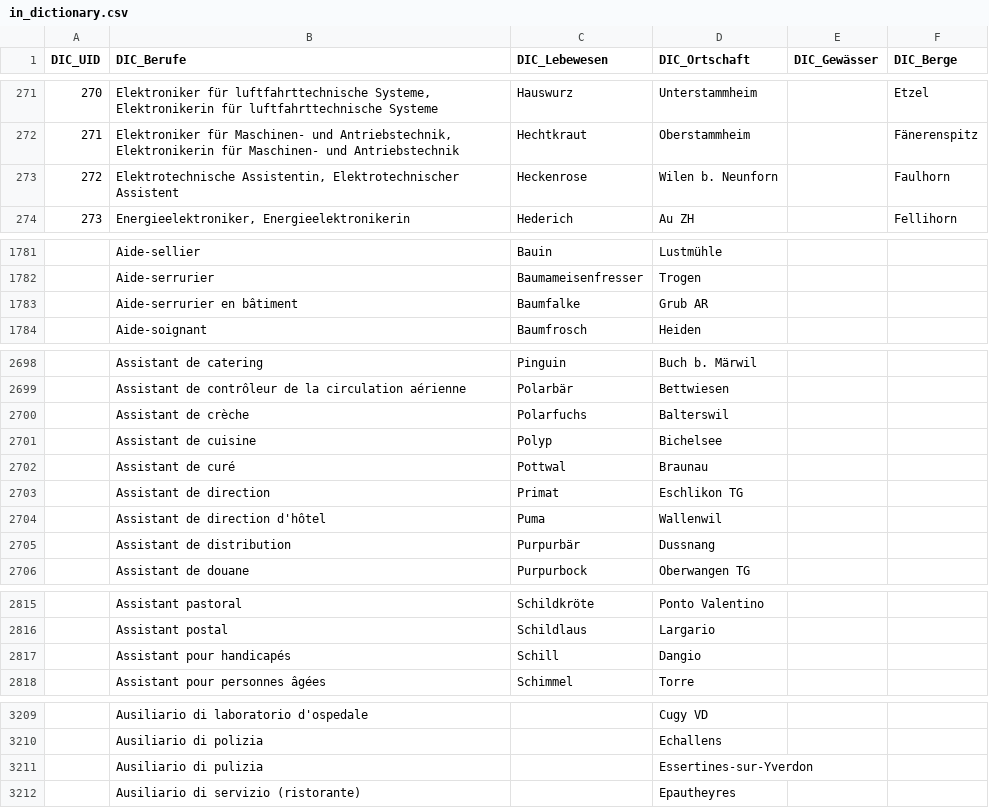
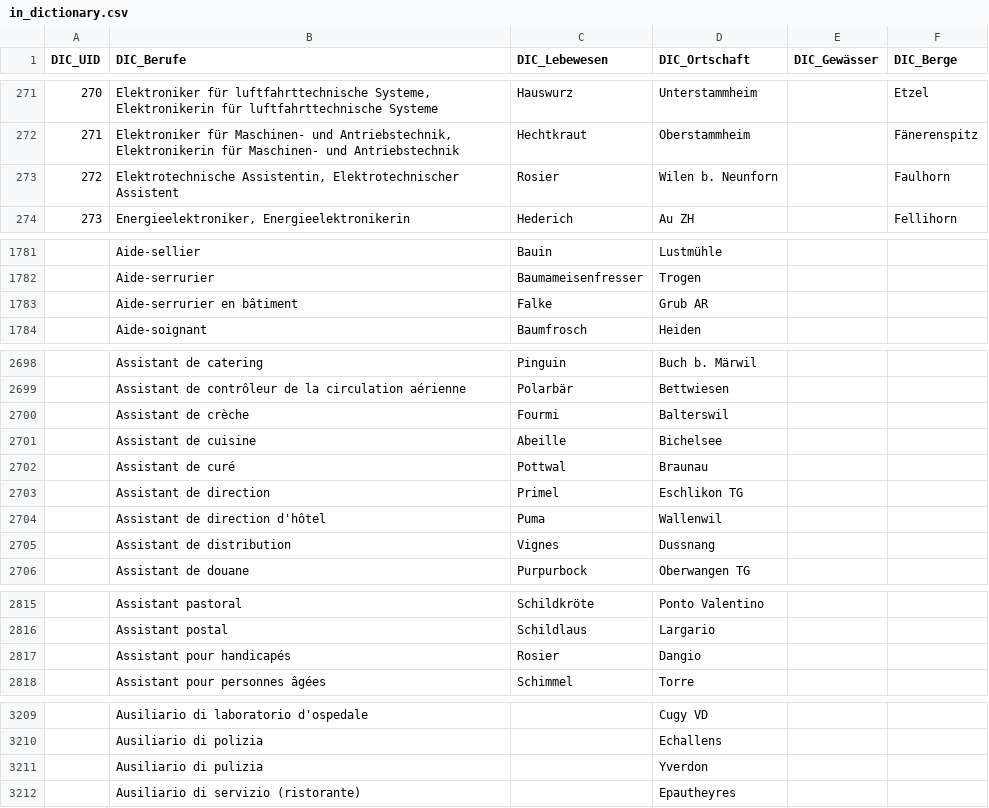
Before and after one commit to CaptainInler/cassda-zertifikatsarbeit, a CSV file: Modeling/in_dictionary.csv, drawn as a sheet; only a part is shown, gaps mark what is left out; the diff covers the shown part only.

```diff
--- a/Modeling/in_dictionary.csv
+++ b/Modeling/in_dictionary.csv
@@ -272,3 +272,3 @@ DIC_UID;DIC_Berufe;DIC_Lebewesen;DIC_Ortschaft;DIC_Gewässer;DIC_Berge
 271;Elektroniker für Maschinen- und Antriebstechnik, Elektronikerin für Maschinen- und Antriebstechnik;Hechtkraut;Oberstammheim;;Fänerenspitz
-272;Elektrotechnische Assistentin, Elektrotechnischer Assistent;Heckenrose;Wilen b. Neunforn;;Faulhorn
+272;Elektrotechnische Assistentin, Elektrotechnischer Assistent;Rosier;Wilen b. Neunforn;;Faulhorn
 273;Energieelektroniker, Energieelektronikerin;Hederich;Au ZH;;Fellihorn
@@ -1782,3 +1782,3 @@ DIC_UID;DIC_Berufe;DIC_Lebewesen;DIC_Ortschaft;DIC_Gewässer;DIC_Berge
 ;Aide-serrurier;Baumameisenfresser;Trogen;;
-;Aide-serrurier en bâtiment;Baumfalke;Grub AR;;
+;Aide-serrurier en bâtiment;Falke;Grub AR;;
 ;Aide-soignant;Baumfrosch;Heiden;;
@@ -2699,8 +2699,8 @@ DIC_UID;DIC_Berufe;DIC_Lebewesen;DIC_Ortschaft;DIC_Gewässer;DIC_Berge
 ;Assistant de contrôleur de la circulation aérienne;Polarbär;Bettwiesen;;
-;Assistant de crèche;Polarfuchs;Balterswil;;
-;Assistant de cuisine;Polyp;Bichelsee;;
+;Assistant de crèche;Fourmi;Balterswil;;
+;Assistant de cuisine;Abeille;Bichelsee;;
 ;Assistant de curé;Pottwal;Braunau;;
-;Assistant de direction;Primat;Eschlikon TG;;
+;Assistant de direction;Primel;Eschlikon TG;;
 ;Assistant de direction d'hôtel;Puma;Wallenwil;;
-;Assistant de distribution;Purpurbär;Dussnang;;
+;Assistant de distribution;Vignes;Dussnang;;
 ;Assistant de douane;Purpurbock;Oberwangen TG;;
@@ -2816,3 +2816,3 @@ DIC_UID;DIC_Berufe;DIC_Lebewesen;DIC_Ortschaft;DIC_Gewässer;DIC_Berge
 ;Assistant postal;Schildlaus;Largario;;
-;Assistant pour handicapés;Schill;Dangio;;
+;Assistant pour handicapés;Rosier;Dangio;;
 ;Assistant pour personnes âgées;Schimmel;Torre;;
@@ -3210,3 +3210,3 @@ DIC_UID;DIC_Berufe;DIC_Lebewesen;DIC_Ortschaft;DIC_Gewässer;DIC_Berge
 ;Ausiliario di polizia;;Echallens;;
-;Ausiliario di pulizia;;Essertines-sur-Yverdon;;
+;Ausiliario di pulizia;;Yverdon;;
 ;Ausiliario di servizio (ristorante);;Epautheyres;;
```
Also changed, not shown: 1 edited cell elsewhere in this file, Evaluation/data/out_merge_zh.csv, 10 other files.
